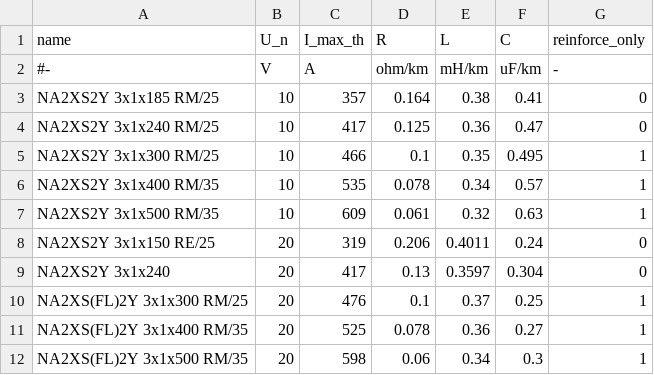
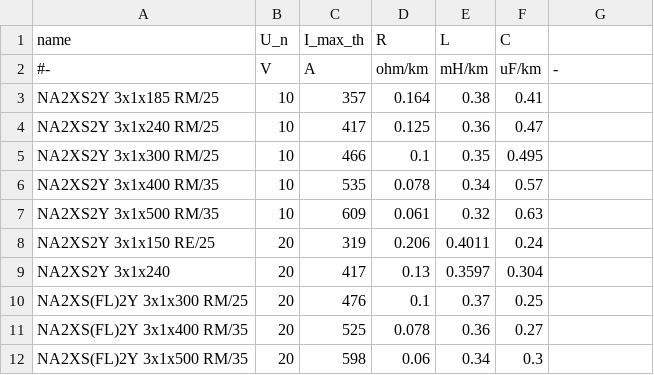
Before and after one commit to openego/eDisGo, a CSV file: edisgo/equipment/equipment-parameters_MV_cables.csv, drawn as a sheet.

Commit message:
rm col reinforce_only from mv lines+cables

```diff
--- a/edisgo/equipment/equipment-parameters_MV_cables.csv
+++ b/edisgo/equipment/equipment-parameters_MV_cables.csv
@@ -1,12 +1,12 @@
-name,U_n,I_max_th,R,L,C,reinforce_only
+name,U_n,I_max_th,R,L,C
 #-,V,A,ohm/km,mH/km,uF/km,-
-NA2XS2Y 3x1x185 RM/25,10,357,0.164,0.38,0.41,0
-NA2XS2Y 3x1x240 RM/25,10,417,0.125,0.36,0.47,0
-NA2XS2Y 3x1x300 RM/25,10,466,0.1,0.35,0.495,1
-NA2XS2Y 3x1x400 RM/35,10,535,0.078,0.34,0.57,1
-NA2XS2Y 3x1x500 RM/35,10,609,0.061,0.32,0.63,1
-NA2XS2Y 3x1x150 RE/25,20,319,0.206,0.4011,0.24,0
-NA2XS2Y 3x1x240,20,417,0.13,0.3597,0.304,0
-NA2XS(FL)2Y 3x1x300 RM/25,20,476,0.1,0.37,0.25,1
-NA2XS(FL)2Y 3x1x400 RM/35,20,525,0.078,0.36,0.27,1
-NA2XS(FL)2Y 3x1x500 RM/35,20,598,0.06,0.34,0.3,1
+NA2XS2Y 3x1x185 RM/25,10,357,0.164,0.38,0.41
+NA2XS2Y 3x1x240 RM/25,10,417,0.125,0.36,0.47
+NA2XS2Y 3x1x300 RM/25,10,466,0.1,0.35,0.495
+NA2XS2Y 3x1x400 RM/35,10,535,0.078,0.34,0.57
+NA2XS2Y 3x1x500 RM/35,10,609,0.061,0.32,0.63
+NA2XS2Y 3x1x150 RE/25,20,319,0.206,0.4011,0.24
+NA2XS2Y 3x1x240,20,417,0.13,0.3597,0.304
+NA2XS(FL)2Y 3x1x300 RM/25,20,476,0.1,0.37,0.25
+NA2XS(FL)2Y 3x1x400 RM/35,20,525,0.078,0.36,0.27
+NA2XS(FL)2Y 3x1x500 RM/35,20,598,0.06,0.34,0.3
```
Also changed, not shown: edisgo/equipment/equipment-parameters_MV_overhead_lines.csv.
